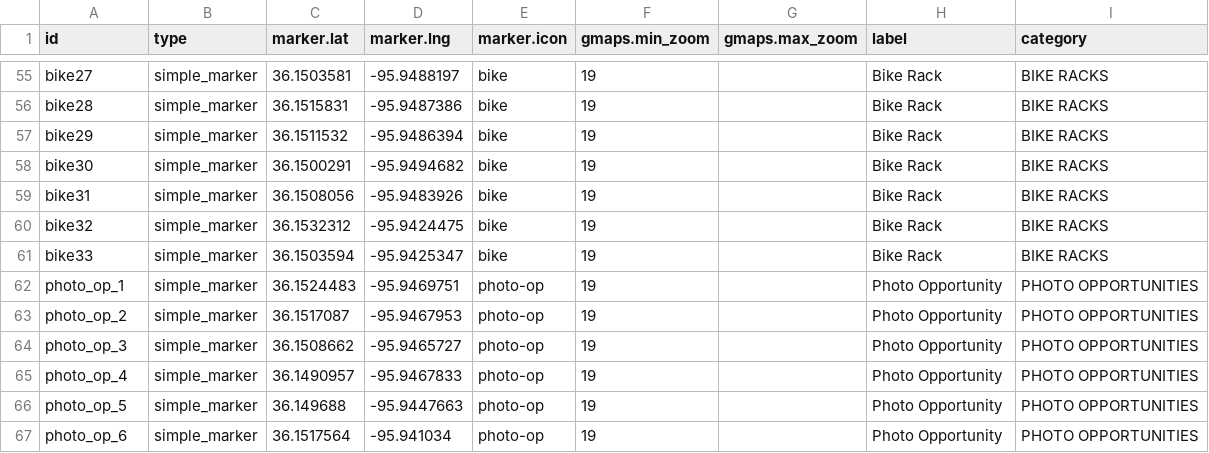
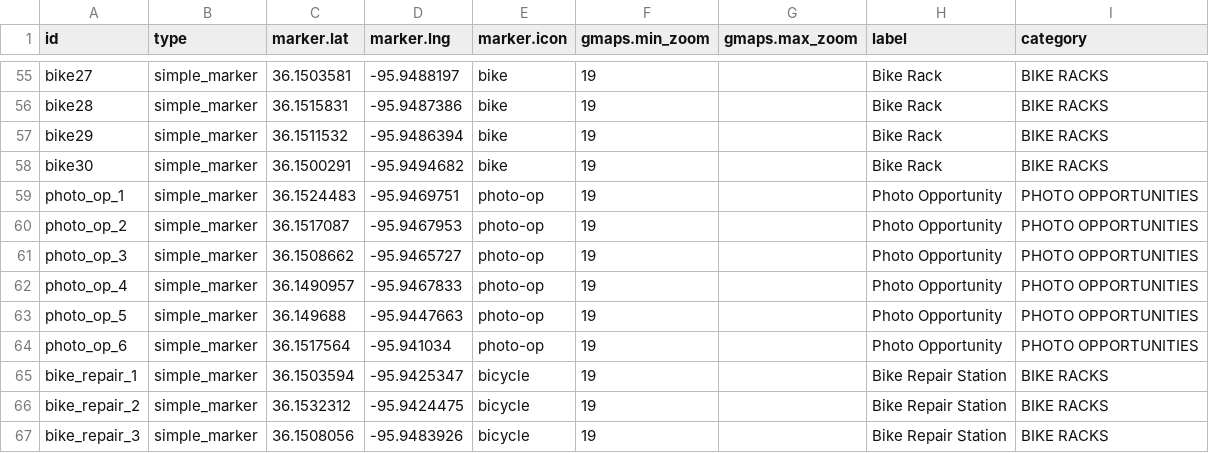
Before and after one commit to chadac/utulsa-react-map, a CSV file: src/data/markers.csv, drawn as a sheet; only a part is shown, gaps mark what is left out.

```diff
--- a/src/data/markers.csv
+++ b/src/data/markers.csv
@@ -58,5 +58,2 @@ bike29,simple_marker,36.1511532,-95.9486394,bike,19,,Bike Rack,BIKE RACKS
 bike30,simple_marker,36.1500291,-95.9494682,bike,19,,Bike Rack,BIKE RACKS
-bike31,simple_marker,36.1508056,-95.9483926,bike,19,,Bike Rack,BIKE RACKS
-bike32,simple_marker,36.1532312,-95.9424475,bike,19,,Bike Rack,BIKE RACKS
-bike33,simple_marker,36.1503594,-95.9425347,bike,19,,Bike Rack,BIKE RACKS
 photo_op_1,simple_marker,36.1524483,-95.9469751,photo-op,19,,Photo Opportunity,PHOTO OPPORTUNITIES
@@ -67 +64,4 @@ photo_op_5,simple_marker,36.149688,-95.9447663,photo-op,19,,Photo Opportunity,PH
 photo_op_6,simple_marker,36.1517564,-95.941034,photo-op,19,,Photo Opportunity,PHOTO OPPORTUNITIES
+bike_repair_1,simple_marker,36.1503594,-95.9425347,bicycle,19,,Bike Repair Station,BIKE RACKS
+bike_repair_2,simple_marker,36.1532312,-95.9424475,bicycle,19,,Bike Repair Station,BIKE RACKS
+bike_repair_3,simple_marker,36.1508056,-95.9483926,bicycle,19,,Bike Repair Station,BIKE RACKS
```
Also changed, not shown: src/data/places.csv, 5 other files.
